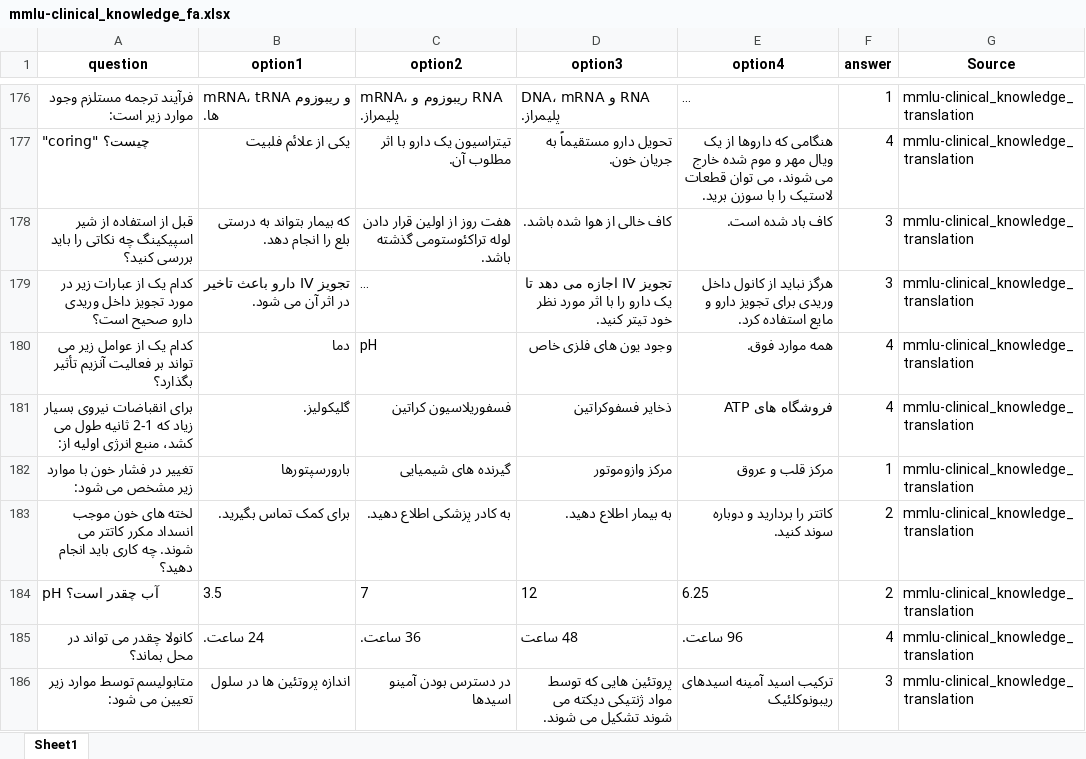
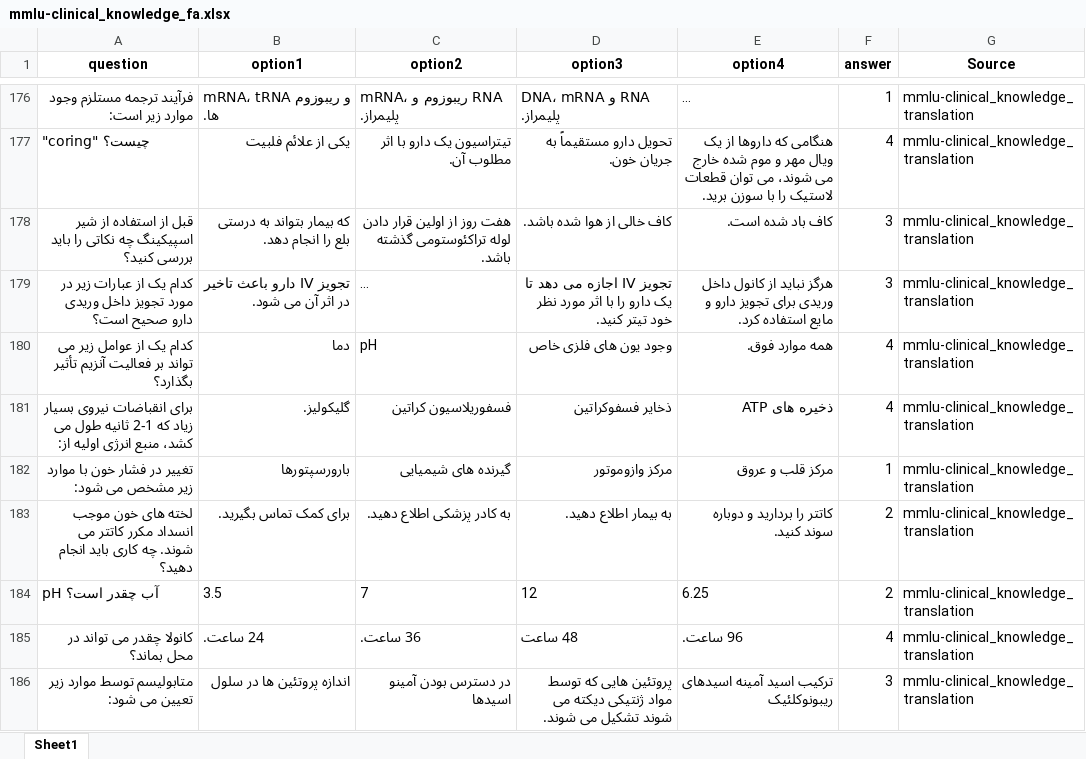
Before and after one commit to Mehrdadghassabi/Gaokerena-V, an Excel workbook: Dataset/MMLU_fa/mmlu-clinical_knowledge_fa.xlsx, sheet Sheet1, drawn as a sheet; only a part is shown, gaps mark what is left out; long unchanged cells end in …; values as stored, in another font and other column widths than the file's, no borders; the diff names each change by its address in the sheet, - before the commit and + after, or states it on an @@ line.

Commit message:
Add files via upload

```diff
--- a/Dataset/MMLU_fa/mmlu-clinical_knowledge_fa.xlsx (sheet Sheet1)
+++ b/Dataset/MMLU_fa/mmlu-clinical_knowledge_fa.xlsx (sheet Sheet1)
-E181 (option4): فروشگاه های ATP
+E181 (option4): ذخیره های ATP
```
